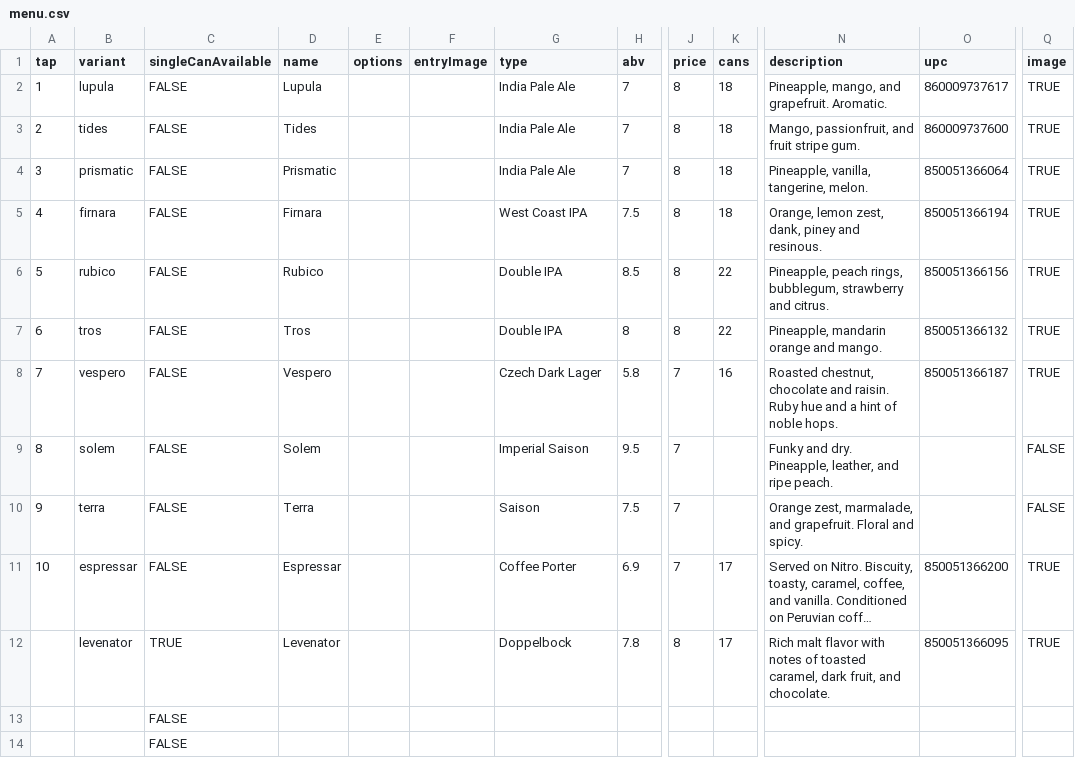
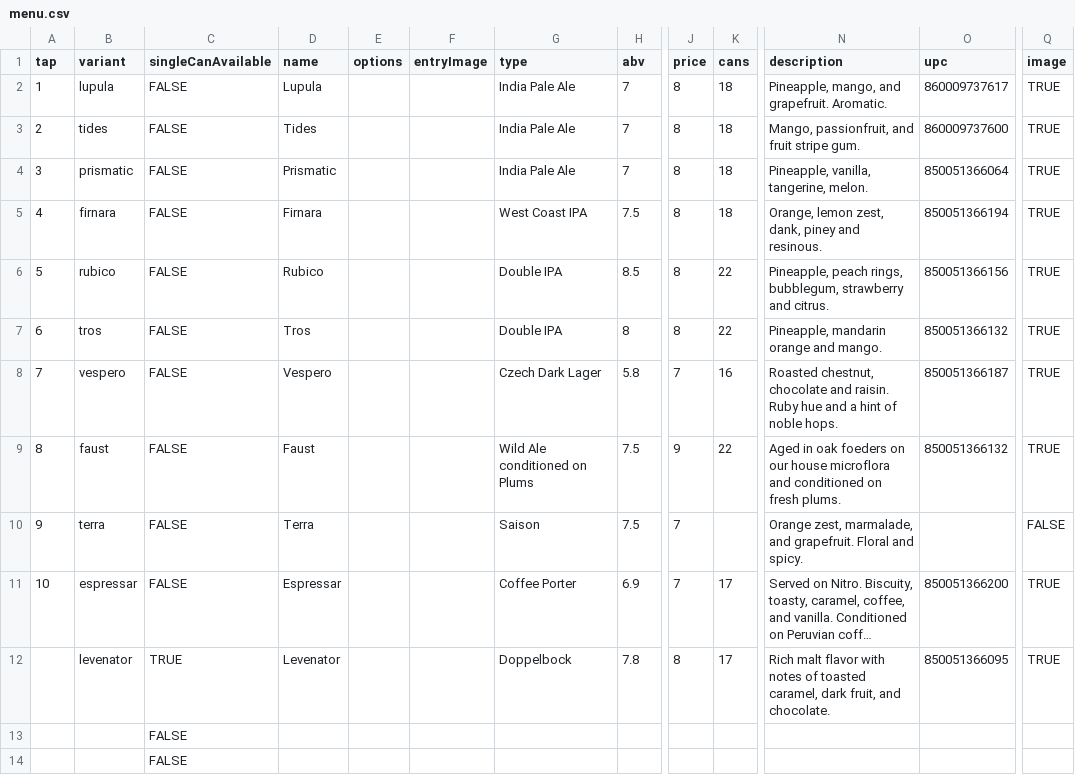
Before and after one commit to lolevbeer/site, a CSV file: _data/menu.csv, drawn as a sheet; only a part is shown, gaps mark what is left out; long unchanged cells end in …; the diff names each change by its address in the sheet, - before the commit and + after, or states it on an @@ line.

```diff
--- a/_data/menu.csv
+++ b/_data/menu.csv
-B9 (variant): solem
+B9 (variant): faust
-D9 (name): Solem
+D9 (name): Faust
-G9 (type): Imperial Saison
+G9 (type): Wild Ale conditioned on Plums
-H9 (abv): 9.5
+H9 (abv): 7.5
-J9 (price): 7
+J9 (price): 9
-K9 (cans): (empty)
+K9 (cans): 22
-N9 (description): Funky and dry. Pineapple, leather, and ripe peach.
+N9 (description): Aged in oak foeders on our house microflora and conditioned on fresh plums.
-O9 (upc): (empty)
+O9 (upc): 850051366132
-Q9 (image): FALSE
+Q9 (image): TRUE
```
Also changed, not shown: _data/beer.csv, _data/inventory.csv.
